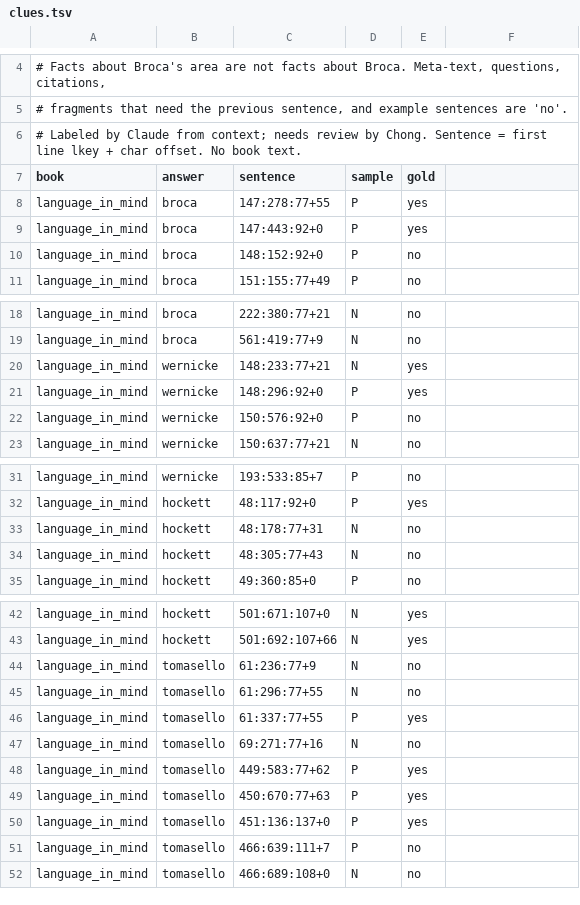
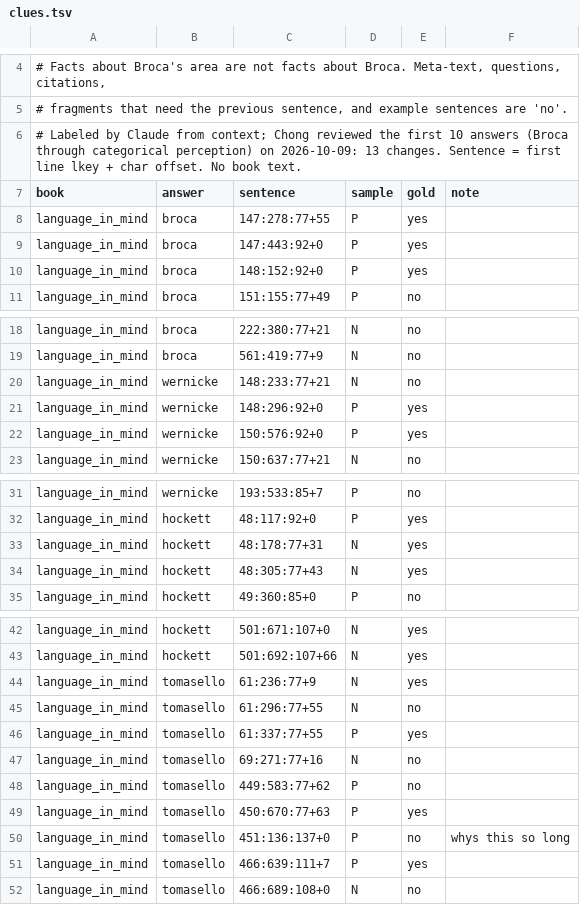
Before and after one commit to chongmindev/omnibowl, a TSV file: eval/clues.tsv, drawn as a sheet; only a part is shown, gaps mark what is left out; the diff covers the shown part only.

Commit message:
Abbreviation merging (Schwartz-Hearst); reviewed clue labels; full README of libraries and methods

```diff
--- a/eval/clues.tsv
+++ b/eval/clues.tsv
@@ -5,3 +5,3 @@
 # fragments that need the previous sentence, and example sentences are 'no'.
-# Labeled by Claude from context; needs review by Chong. Sentence = first line lkey + char offset. No book text.
-book	answer	sentence	sample	gold
+# Labeled by Claude from context; Chong reviewed the first 10 answers (Broca through categorical perception) on 2026-10-09: 13 changes. Sentence = first line lkey + char offset. No book text.
+book	answer	sentence	sample	gold	note
@@ -10 +10 @@ language_in_mind	broca	147:443:92+0	P	yes
-language_in_mind	broca	148:152:92+0	P	no
+language_in_mind	broca	148:152:92+0	P	yes	
@@ -20 +20 @@ language_in_mind	broca	561:419:77+9	N	no
-language_in_mind	wernicke	148:233:77+21	N	yes
+language_in_mind	wernicke	148:233:77+21	N	no	
@@ -22 +22 @@ language_in_mind	wernicke	148:296:92+0	P	yes
-language_in_mind	wernicke	150:576:92+0	P	no
+language_in_mind	wernicke	150:576:92+0	P	yes	
@@ -33,2 +33,2 @@ language_in_mind	hockett	48:117:92+0	P	yes
-language_in_mind	hockett	48:178:77+31	N	no
-language_in_mind	hockett	48:305:77+43	N	no
+language_in_mind	hockett	48:178:77+31	N	yes	
+language_in_mind	hockett	48:305:77+43	N	yes	
@@ -44 +44 @@ language_in_mind	hockett	501:692:107+66	N	yes
-language_in_mind	tomasello	61:236:77+9	N	no
+language_in_mind	tomasello	61:236:77+9	N	yes	
@@ -48 +48 @@ language_in_mind	tomasello	69:271:77+16	N	no
-language_in_mind	tomasello	449:583:77+62	P	yes
+language_in_mind	tomasello	449:583:77+62	P	no	
@@ -50,2 +50,2 @@ language_in_mind	tomasello	450:670:77+63	P	yes
-language_in_mind	tomasello	451:136:137+0	P	yes
-language_in_mind	tomasello	466:639:111+7	P	no
+language_in_mind	tomasello	451:136:137+0	P	no	whys this so long
+language_in_mind	tomasello	466:639:111+7	P	yes	
```
Also changed, not shown: 4 edited cells elsewhere in this file, 5 other files.
